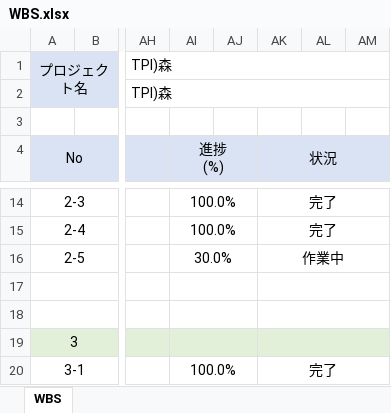
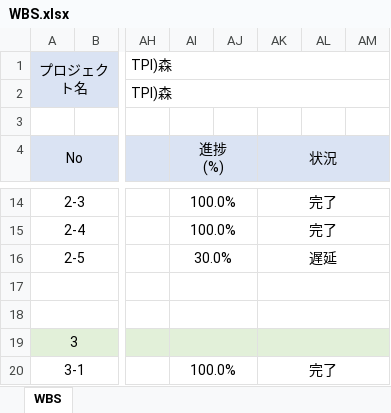
Before and after one commit to zaimuVB/zaimu, an Excel workbook: Doc/0.管理/WBS.xlsx, sheet WBS, drawn as a sheet; only a part is shown, gaps mark what is left out; values as stored, in another font and other column widths than the file's, no borders; the diff names each change by its address in the sheet, - before the commit and + after, or states it on an @@ line.

```diff
--- a/Doc/0.管理/WBS.xlsx (sheet WBS)
+++ b/Doc/0.管理/WBS.xlsx (sheet WBS)
-AK16 (状況): 作業中
+AK16 (状況): 遅延
```
Also changed, not shown: 8 other files.
